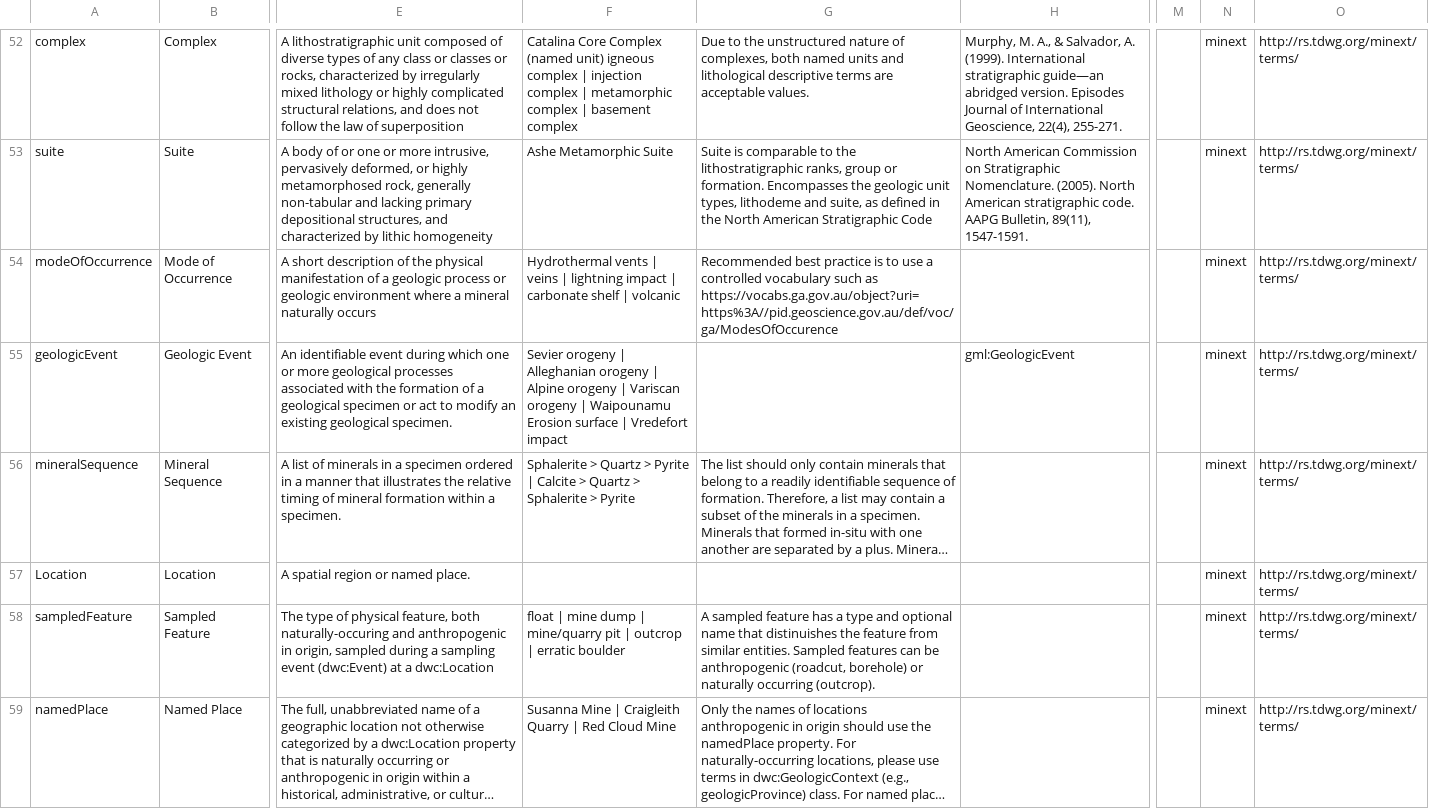
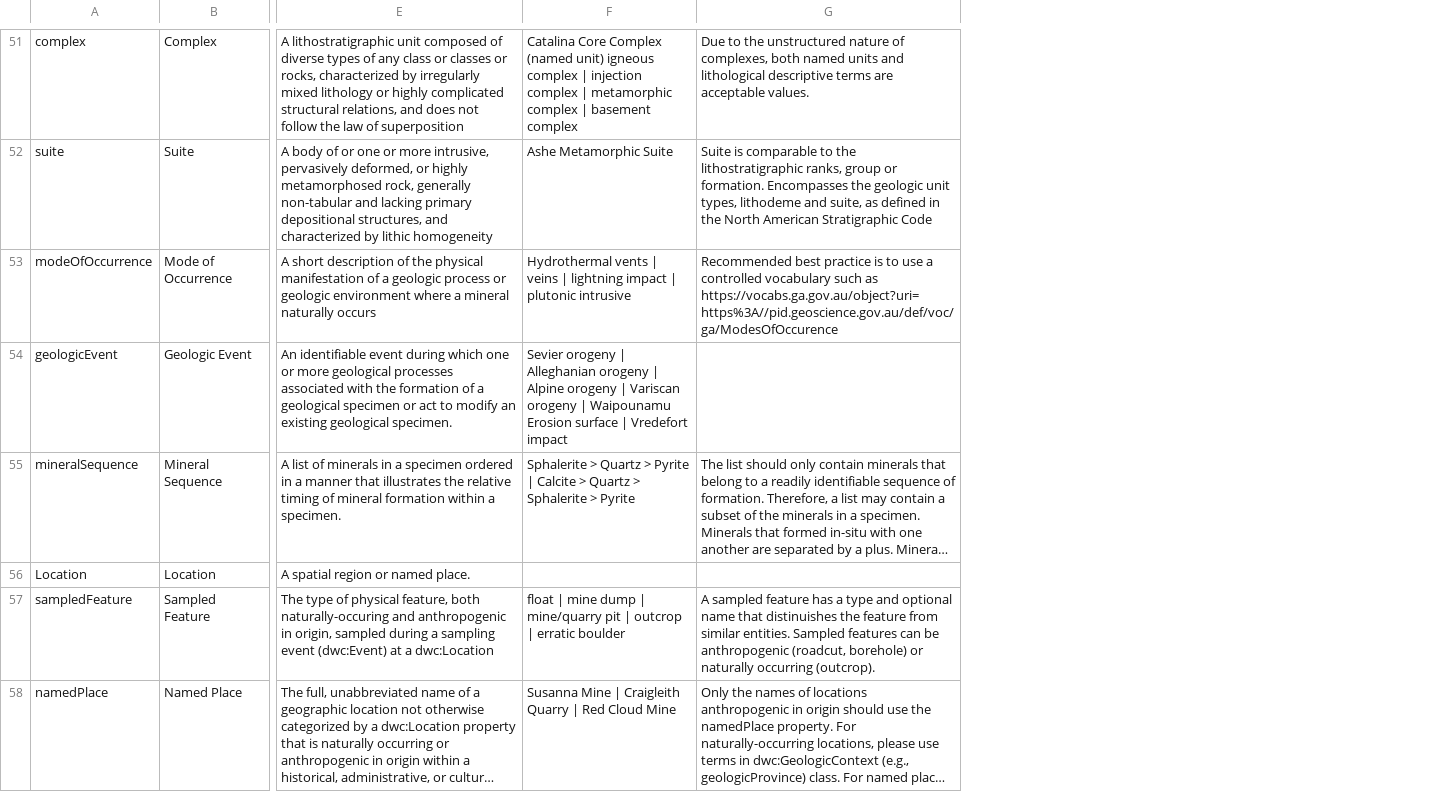
Before and after one commit to tdwg/mineralogy, a CSV file: source/minext-term-list.csv, drawn as a sheet; only a part is shown, gaps mark what is left out; long unchanged cells end in …; removed rows and columns are numbered as before the commit, all else as after; the diff covers the shown part only; the diff names each change by its address in the sheet, - before the commit and + after, or states it on an @@ line.

Commit message:
Updated term list

```diff
--- a/source/minext-term-list.csv
+++ b/source/minext-term-list.csv
-column H, rows 52-55: Murphy, M. A., & Salvador, A. (1999). International stratigraphic guide—an abridged version. Episodes Journal of International Geoscience, 22(4), 255-271. | North American Commission on Stratigraphic Nomenclature. (2005). North American stratigraphic code. AAPG Bulletin, 89(11), 1547-1591. |  | gml:GeologicEvent
-column M, empty
-column N, rows 52-59: all minext
-column O, rows 52-59: all http://rs.tdwg.org/minext/terms/
-F53: …impact | carbonate shelf | volcanic
+F53: …impact | plutonic intrusive
```
Also changed, not shown: 4 added rows, 2 removed rows and 53 edited cells elsewhere in this file.
